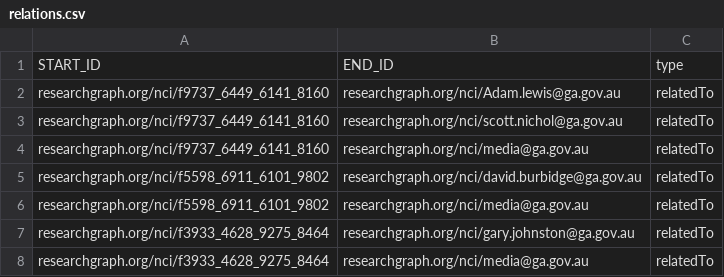
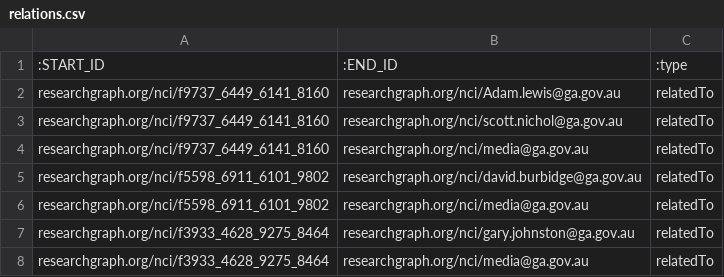
Before and after one commit to researchgraph/NCI, a CSV file: csv/relations.csv, drawn as a sheet; only a part is shown.

Commit message:
update header

```diff
--- a/csv/relations.csv
+++ b/csv/relations.csv
@@ -1,2 +1,2 @@
-START_ID,END_ID,type
+:START_ID,:END_ID,:type
 researchgraph.org/nci/f9737_6449_6141_8160,researchgraph.org/nci/Adam.lewis@ga.gov.au,relatedTo
```
